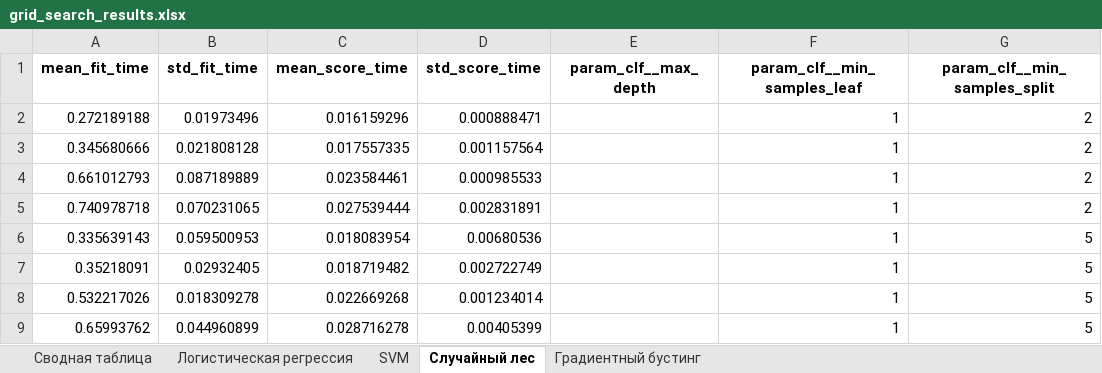
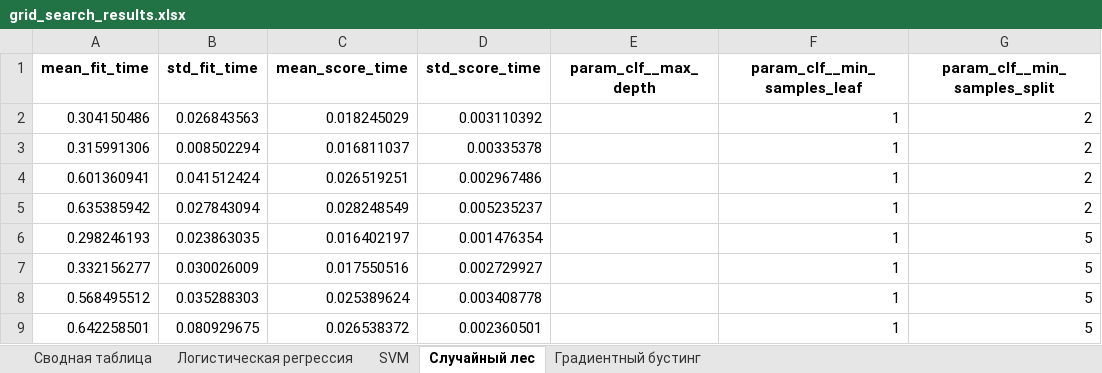
Before and after one commit to FessDemon/pim, an Excel workbook: machine_learning/labs/lab_08/grid_search_results.xlsx, sheet Случайный лес, drawn as a sheet; only a part is shown; values as stored, in another font and other column widths than the file's, no borders; the diff covers the shown part only; the diff names each change by its address in the sheet, - before the commit and + after, or states it on an @@ line.

```diff
--- a/machine_learning/labs/lab_08/grid_search_results.xlsx (sheet Случайный лес)
+++ b/machine_learning/labs/lab_08/grid_search_results.xlsx (sheet Случайный лес)
-A2 (mean_fit_time): 0.272189188
+A2 (mean_fit_time): 0.304150486
-B2 (std_fit_time): 0.01973496
+B2 (std_fit_time): 0.026843563
-C2 (mean_score_time): 0.016159296
+C2 (mean_score_time): 0.018245029
-D2 (std_score_time): 0.000888471
+D2 (std_score_time): 0.003110392
-A3 (mean_fit_time): 0.345680666
+A3 (mean_fit_time): 0.315991306
-B3 (std_fit_time): 0.021808128
+B3 (std_fit_time): 0.008502294
-C3 (mean_score_time): 0.017557335
+C3 (mean_score_time): 0.016811037
-D3 (std_score_time): 0.001157564
+D3 (std_score_time): 0.00335378
-A4 (mean_fit_time): 0.661012793
+A4 (mean_fit_time): 0.601360941
-B4 (std_fit_time): 0.087189889
+B4 (std_fit_time): 0.041512424
-C4 (mean_score_time): 0.023584461
+C4 (mean_score_time): 0.026519251
-D4 (std_score_time): 0.000985533
+D4 (std_score_time): 0.002967486
-A5 (mean_fit_time): 0.740978718
+A5 (mean_fit_time): 0.635385942
-B5 (std_fit_time): 0.070231065
+B5 (std_fit_time): 0.027843094
-C5 (mean_score_time): 0.027539444
+C5 (mean_score_time): 0.028248549
-D5 (std_score_time): 0.002831891
+D5 (std_score_time): 0.005235237
-A6 (mean_fit_time): 0.335639143
+A6 (mean_fit_time): 0.298246193
-B6 (std_fit_time): 0.059500953
+B6 (std_fit_time): 0.023863035
-C6 (mean_score_time): 0.018083954
+C6 (mean_score_time): 0.016402197
-D6 (std_score_time): 0.00680536
+D6 (std_score_time): 0.001476354
-A7 (mean_fit_time): 0.35218091
+A7 (mean_fit_time): 0.332156277
-B7 (std_fit_time): 0.02932405
+B7 (std_fit_time): 0.030026009
-C7 (mean_score_time): 0.018719482
+C7 (mean_score_time): 0.017550516
-D7 (std_score_time): 0.002722749
+D7 (std_score_time): 0.002729927
-A8 (mean_fit_time): 0.532217026
+A8 (mean_fit_time): 0.568495512
-B8 (std_fit_time): 0.018309278
+B8 (std_fit_time): 0.035288303
-C8 (mean_score_time): 0.022669268
+C8 (mean_score_time): 0.025389624
-D8 (std_score_time): 0.001234014
+D8 (std_score_time): 0.003408778
-A9 (mean_fit_time): 0.65993762
+A9 (mean_fit_time): 0.642258501
-B9 (std_fit_time): 0.044960899
+B9 (std_fit_time): 0.080929675
-C9 (mean_score_time): 0.028716278
+C9 (mean_score_time): 0.026538372
-D9 (std_score_time): 0.00405399
+D9 (std_score_time): 0.002360501
```
Also changed, not shown: 160 edited cells elsewhere in this sheet, sheet SVM, sheet Логистическая регрессия, sheet Градиентный бустинг.
